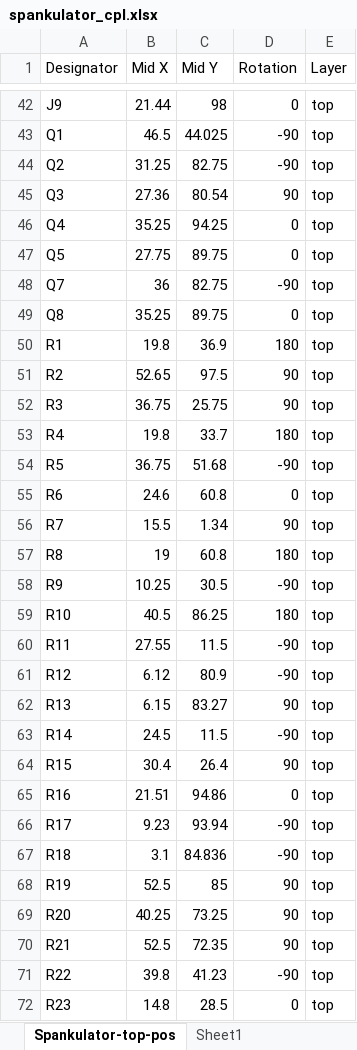
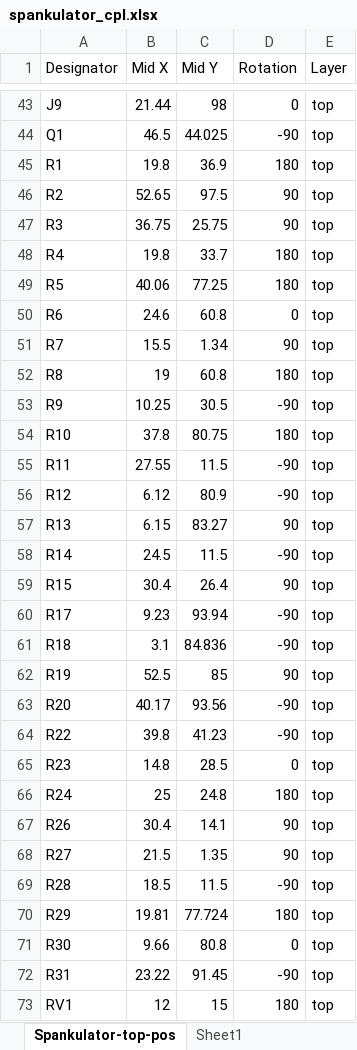
Before and after one commit to shannon-greenlight/spankulator, an Excel workbook: Spankulator-Hardware/fab/spankulator_cpl.xlsx, sheet Spankulator-top-pos, drawn as a sheet; only a part is shown, gaps mark what is left out; the shorter side is filled out with more unchanged rows; values as stored, in another font and other column widths than the file's, no borders; table styles not drawn; removed rows and columns are numbered as before the commit, all else as after; the diff covers the shown part only; the diff names each change by its address in the sheet, - before the commit and + after, or states it on an @@ line.

```diff
--- a/Spankulator-Hardware/fab/spankulator_cpl.xlsx (sheet Spankulator-top-pos)
+++ b/Spankulator-Hardware/fab/spankulator_cpl.xlsx (sheet Spankulator-top-pos)
-row 44: Q2 | 31.25 | 82.75 | -90 | top
-row 45: Q3 | 27.36 | 80.54 | 90 | top
-row 46: Q4 | 35.25 | 94.25 | 0 | top
-row 47: Q5 | 27.75 | 89.75 | 0 | top
-row 48: Q7 | 36 | 82.75 | -90 | top
-row 49: Q8 | 35.25 | 89.75 | 0 | top
-B49 (Mid X): 36.75
+B49 (Mid X): 40.06
-C49 (Mid Y): 51.68
+C49 (Mid Y): 77.25
-D49 (Rotation): -90
+D49 (Rotation): 180
-B54 (Mid X): 40.5
+B54 (Mid X): 37.8
-C54 (Mid Y): 86.25
+C54 (Mid Y): 80.75
-row 65: R16 | 21.51 | 94.86 | 0 | top
-B63 (Mid X): 40.25
+B63 (Mid X): 40.17
-C63 (Mid Y): 73.25
+C63 (Mid Y): 93.56
-D63 (Rotation): 90
+D63 (Rotation): -90
-row 70: R21 | 52.5 | 72.35 | 90 | top
```
Also changed, not shown: 2 added rows and 2 edited cells elsewhere in this sheet, 22 other files.
